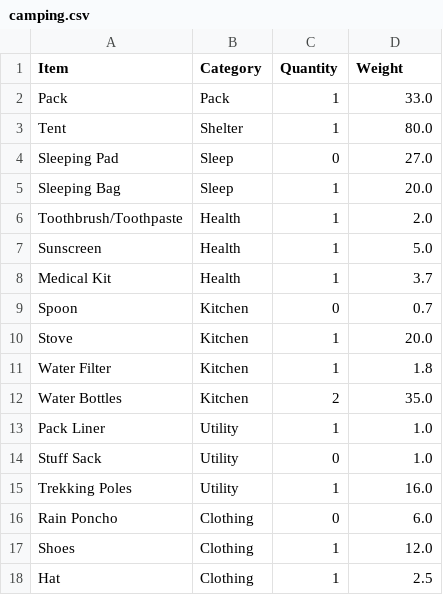
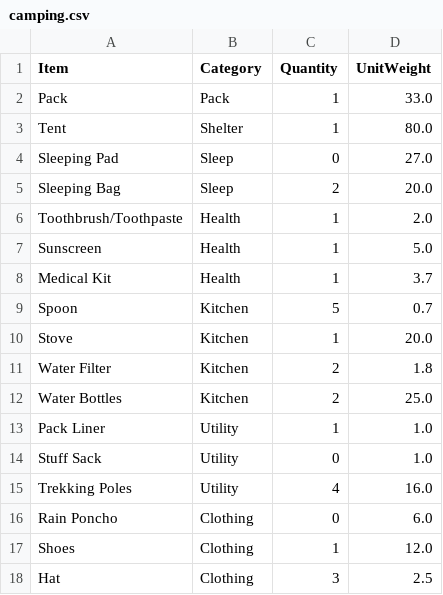
Before and after one commit to michaelschung/bc-data-processing, a CSV file: datasets/camping.csv, drawn as a sheet.

Commit message:
edited camping data

```diff
--- a/datasets/camping.csv
+++ b/datasets/camping.csv
@@ -1,2 +1,2 @@
-Item,Category,Quantity,Weight
+Item,Category,Quantity,UnitWeight
 Pack,Pack,1,33.0
@@ -4,3 +4,3 @@ Tent,Shelter,1,80.0
 Sleeping Pad,Sleep,0,27.0
-Sleeping Bag,Sleep,1,20.0
+Sleeping Bag,Sleep,2,20.0
 Toothbrush/Toothpaste,Health,1,2.0
@@ -8,11 +8,11 @@ Sunscreen,Health,1,5.0
 Medical Kit,Health,1,3.7
-Spoon,Kitchen,0,0.7
+Spoon,Kitchen,5,0.7
 Stove,Kitchen,1,20.0
-Water Filter,Kitchen,1,1.8
-Water Bottles,Kitchen,2,35.0
+Water Filter,Kitchen,2,1.8
+Water Bottles,Kitchen,2,25.0
 Pack Liner,Utility,1,1.0
 Stuff Sack,Utility,0,1.0
-Trekking Poles,Utility,1,16.0
+Trekking Poles,Utility,4,16.0
 Rain Poncho,Clothing,0,6.0
 Shoes,Clothing,1,12.0
-Hat,Clothing,1,2.5
+Hat,Clothing,3,2.5
```
